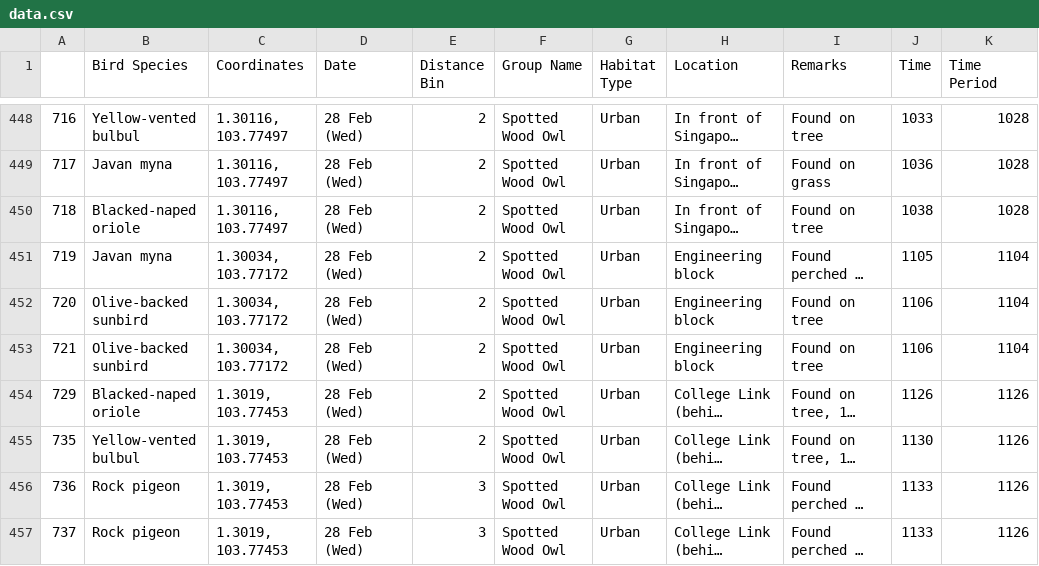
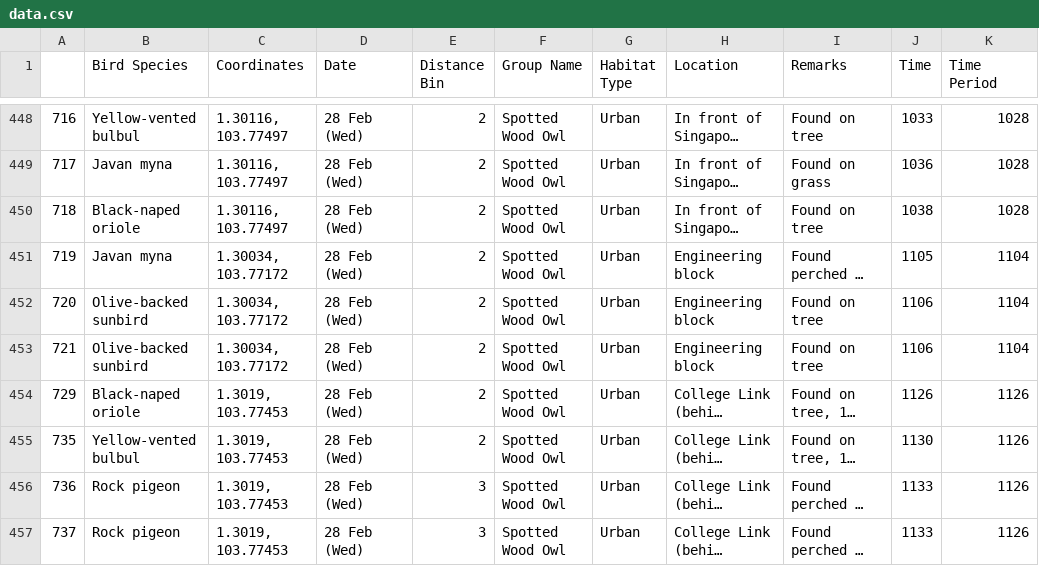
Before and after one commit to nings-archive/NUS-Kent-Ridge-Bird-Count, a CSV file: data.csv, drawn as a sheet; only a part is shown, gaps mark what is left out; long unchanged cells end in …; the diff covers the shown part only; the diff names each change by its address in the sheet, - before the commit and + after, or states it on an @@ line.

Commit message:
Fix typo 'Blacked-naped' -> 'Black-naped'

```diff
--- a/data.csv
+++ b/data.csv
-B450 (Bird Species): Blacked-naped oriole
+B450 (Bird Species): Black-naped oriole
-B454 (Bird Species): Blacked-naped oriole
+B454 (Bird Species): Black-naped oriole
```
Also changed, not shown: 56 edited cells elsewhere in this file, 2 other files.
